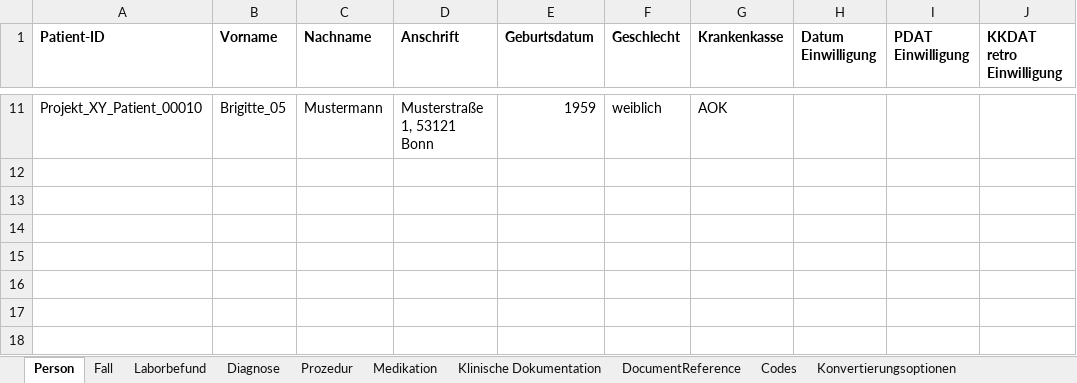
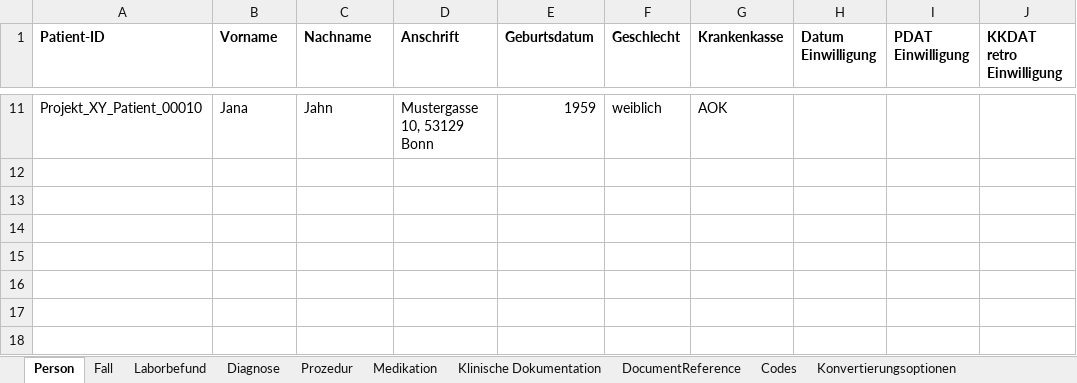
Before and after one commit to medizininformatik-initiative/excel2fhir, an Excel workbook: src/main/resources/excel/FHIR_Testdatengenerator_Vorlage.xlsx, sheet Person, drawn as a sheet; only a part is shown, gaps mark what is left out; values as stored, in another font and other column widths than the file's, no borders; the diff covers the shown part only; the diff names each change by its address in the sheet, - before the commit and + after, or states it on an @@ line.

```diff
--- a/src/main/resources/excel/FHIR_Testdatengenerator_Vorlage.xlsx (sheet Person)
+++ b/src/main/resources/excel/FHIR_Testdatengenerator_Vorlage.xlsx (sheet Person)
-B11 (Vorname): Brigitte_05
+B11 (Vorname): Jana
-C11 (Nachname): Mustermann
+C11 (Nachname): Jahn
-D11 (Anschrift): Musterstraße 1, 53121 Bonn
+D11 (Anschrift): Mustergasse 10, 53129 Bonn
```
Also changed, not shown: 32 edited cells elsewhere in this sheet, sheet Fall.
